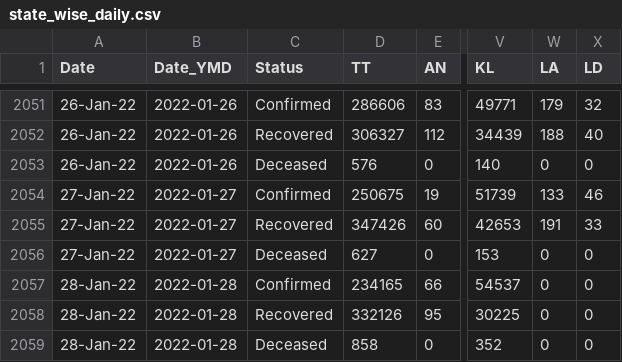
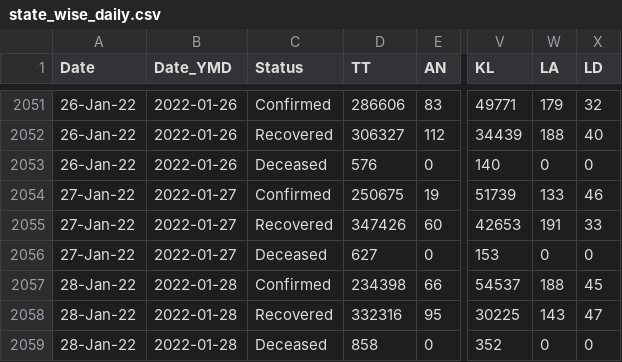
Before and after one commit to abhiramr/covid19bharat_data, a CSV file: csv/latest/state_wise_daily.csv, drawn as a sheet; only a part is shown, gaps mark what is left out; the diff names each change by its address in the sheet, - before the commit and + after, or states it on an @@ line.

```diff
--- a/csv/latest/state_wise_daily.csv
+++ b/csv/latest/state_wise_daily.csv
-D2057 (TT): 234165
+D2057 (TT): 234398
-W2057 (LA): 0
+W2057 (LA): 188
-X2057 (LD): 0
+X2057 (LD): 45
-D2058 (TT): 332126
+D2058 (TT): 332316
-W2058 (LA): 0
+W2058 (LA): 143
-X2058 (LD): 0
+X2058 (LD): 47
```
Also changed, not shown: csv/latest/case_time_series.csv, csv/latest/district_wise.csv, 14 other files.
